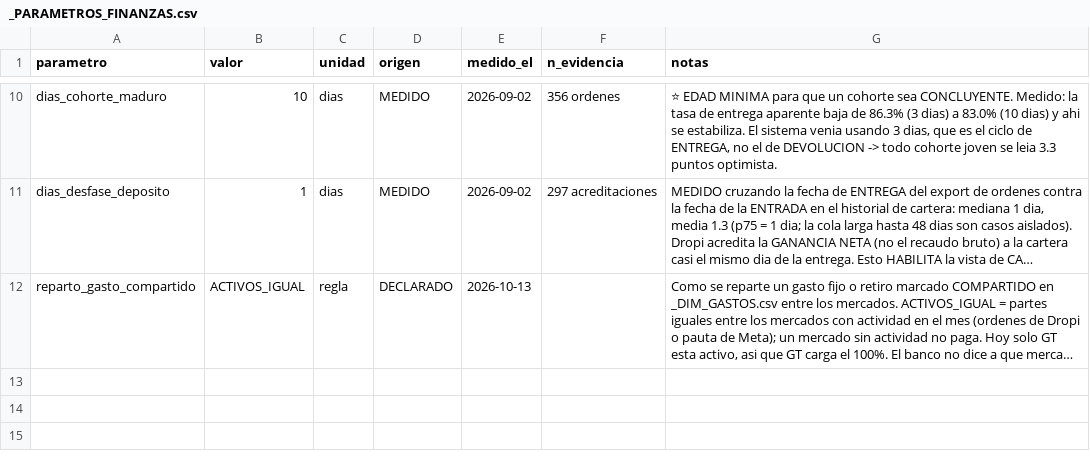
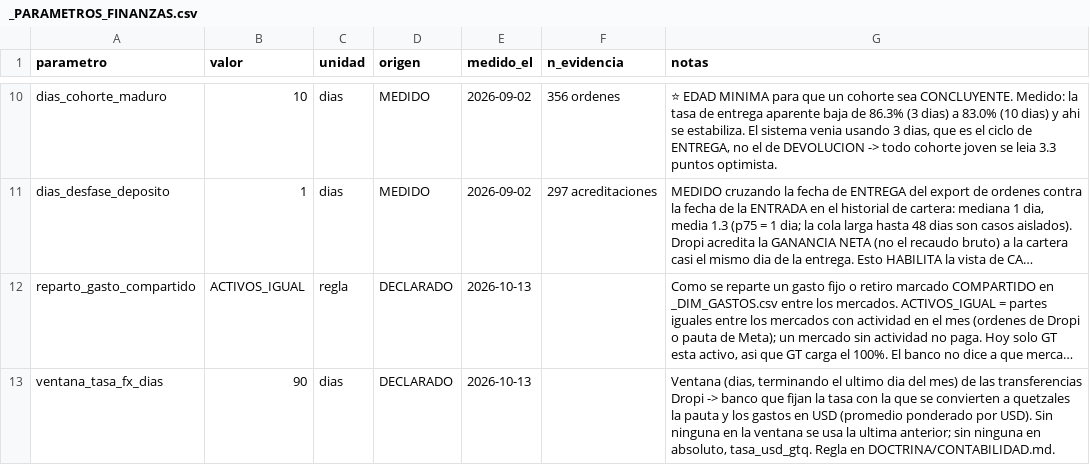
Before and after one commit to juanfonsecax/vitalcom-sistema, a CSV file: PRODUCTOS/_PARAMETROS_FINANZAS.csv, drawn as a sheet; only a part is shown, gaps mark what is left out; long unchanged cells end in …; the diff names each change by its address in the sheet, - before the commit and + after, or states it on an @@ line.

Commit message:
feat(finanzas): convert USD with the effective Dropi-to-bank rate

```diff
--- a/PRODUCTOS/_PARAMETROS_FINANZAS.csv
+++ b/PRODUCTOS/_PARAMETROS_FINANZAS.csv
+row 13: ventana_tasa_fx_dias | 90 | dias | DECLARADO | 2026-10-13 |  | Ventana (dias, terminando el ultimo dia del mes) de las transferencias Dropi -> banco que fijan la tasa con la que se convierten a quetzales la pauta y los gastos en USD (promedio ponderado por USD). Sin ninguna en la ventana se usa la ultima anterior; sin ninguna en absoluto, tasa_usd_gtq. Regla en DOCTRINA/CONTABILIDAD.md.
```
Also changed, not shown: 14 other files.
